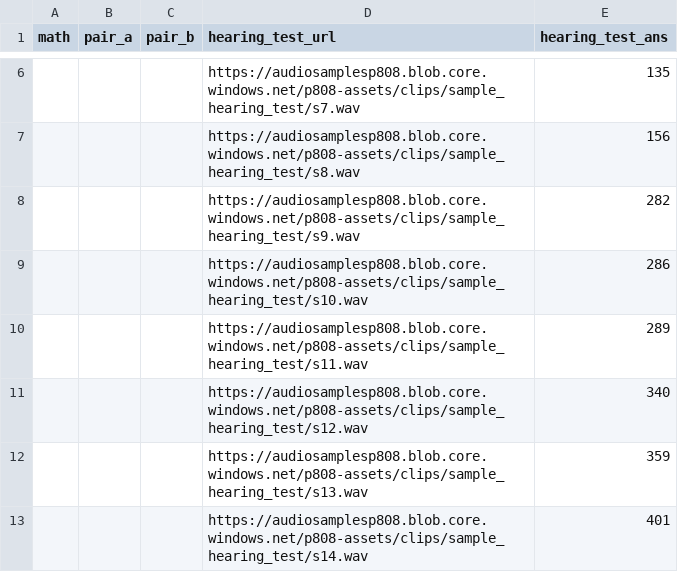
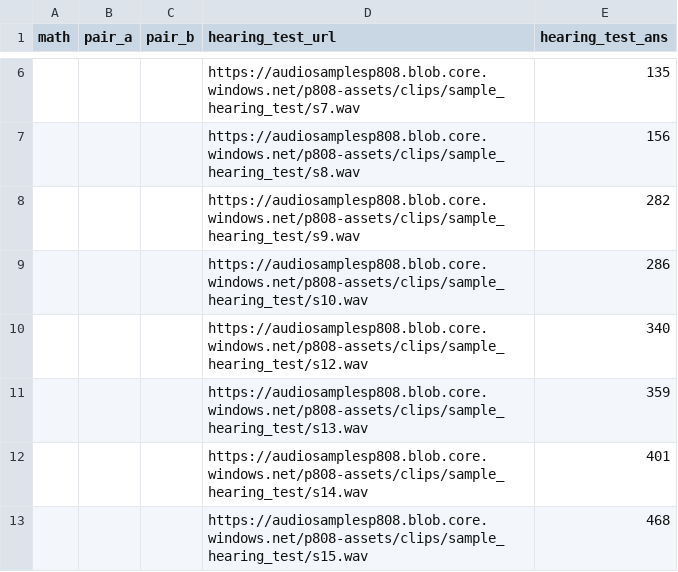
Before and after one commit to microsoft/P.808, a CSV file: src/assets_master_script/general.csv, drawn as a sheet; only a part is shown, gaps mark what is left out; the shorter side is filled out with more unchanged rows; the diff names each change by its address in the sheet, - before the commit and + after, or states it on an @@ line.

```diff
--- a/src/assets_master_script/general.csv
+++ b/src/assets_master_script/general.csv
-row 10:  |  |  | https://audiosamplesp808.blob.core.windows.net/p808-assets/clips/sample_hearing_test/s11.wav | 289
```
Also changed, not shown: 8 other files.
